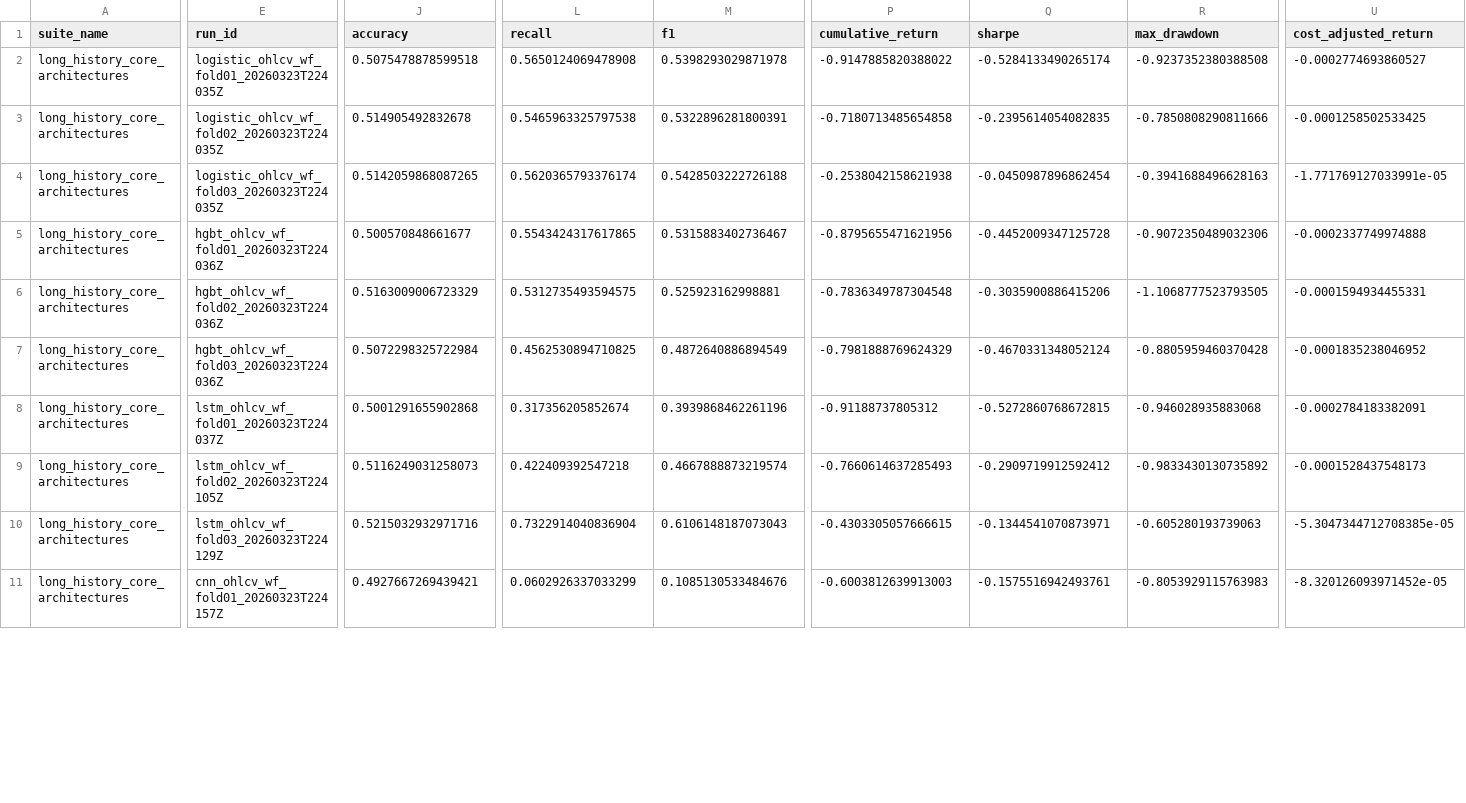
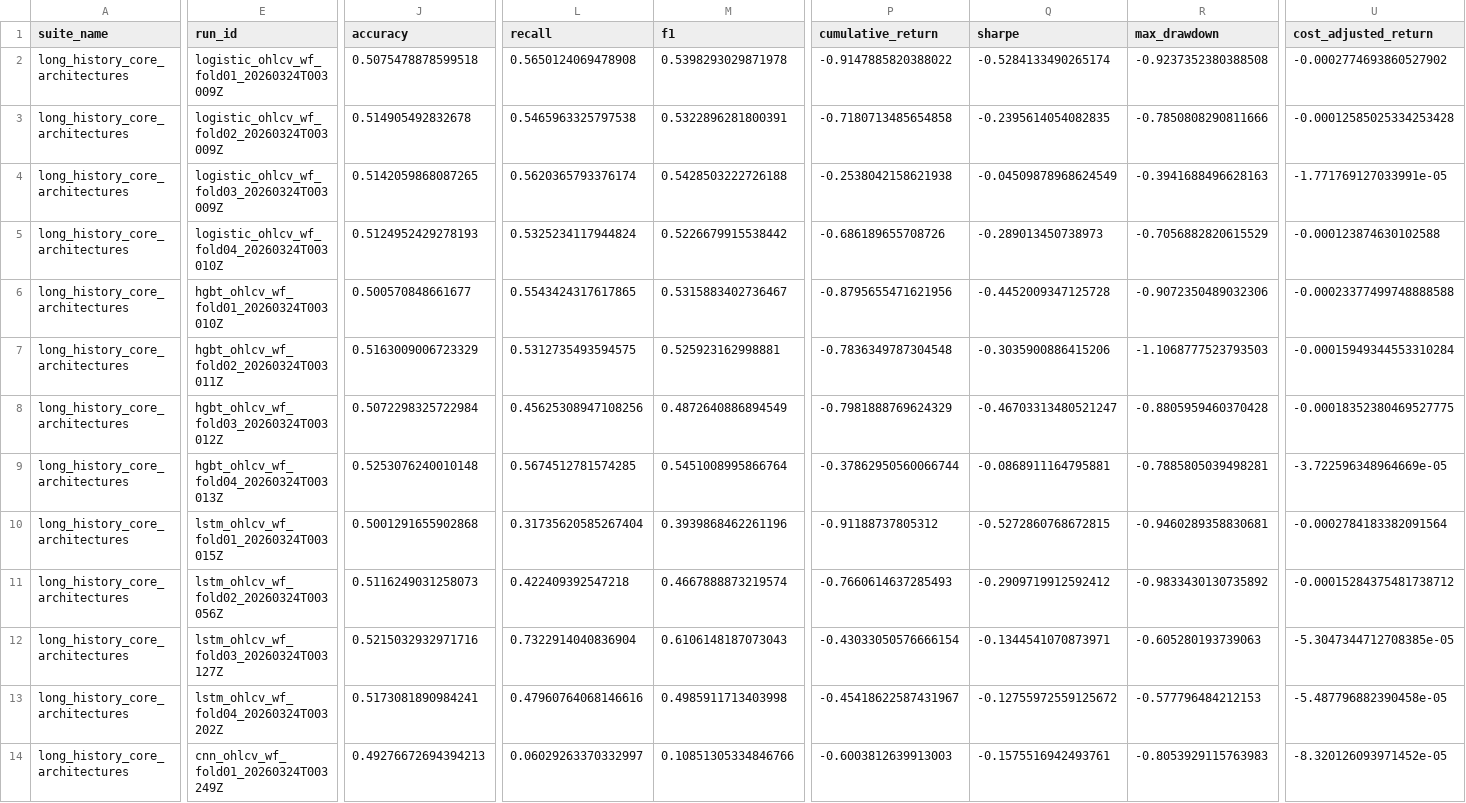
Before and after one commit to SebastianBoehler/MarketTensor, a CSV file: docs/results/long_history_core_architectures_folds.csv, drawn as a sheet; only a part is shown, gaps mark what is left out; addresses are those after the commit; rows hold the shown columns only; the diff covers the shown part only; the diff names each change by its address in the sheet, - before the commit and + after, or states it on an @@ line.

Commit message:
docs(benchmarks): refresh four-fold long-history snapshot

```diff
--- a/docs/results/long_history_core_architectures_folds.csv
+++ b/docs/results/long_history_core_architectures_folds.csv
-E2 (run_id): logistic_ohlcv_wf_fold01_20260323T224035Z
+E2 (run_id): logistic_ohlcv_wf_fold01_20260324T003009Z
-U2 (cost_adjusted_return): -0.0002774693860527
+U2 (cost_adjusted_return): -0.0002774693860527902
-E3 (run_id): logistic_ohlcv_wf_fold02_20260323T224035Z
+E3 (run_id): logistic_ohlcv_wf_fold02_20260324T003009Z
-U3 (cost_adjusted_return): -0.0001258502533425
+U3 (cost_adjusted_return): -0.00012585025334253428
-E4 (run_id): logistic_ohlcv_wf_fold03_20260323T224035Z
+E4 (run_id): logistic_ohlcv_wf_fold03_20260324T003009Z
-Q4 (sharpe): -0.0450987896862454
+Q4 (sharpe): -0.04509878968624549
+row 5: long_history_core_architectures | logistic_ohlcv_wf_fold04_20260324T003010Z | 0.5124952429278193 | 0.5325234117944824 | 0.5226679915538442 | -0.686189655708726 | -0.289013450738973 | -0.7056882820615529 | -0.000123874630102588
-E6 (run_id): hgbt_ohlcv_wf_fold01_20260323T224036Z
+E6 (run_id): hgbt_ohlcv_wf_fold01_20260324T003010Z
-U6 (cost_adjusted_return): -0.0002337749974888
+U6 (cost_adjusted_return): -0.00023377499748888588
-E7 (run_id): hgbt_ohlcv_wf_fold02_20260323T224036Z
+E7 (run_id): hgbt_ohlcv_wf_fold02_20260324T003011Z
-R7 (max_drawdown): -1.1068777523793505
+R7 (max_drawdown): -1.1068777523793503
-U7 (cost_adjusted_return): -0.0001594934455331
+U7 (cost_adjusted_return): -0.00015949344553310284
-E8 (run_id): hgbt_ohlcv_wf_fold03_20260323T224036Z
+E8 (run_id): hgbt_ohlcv_wf_fold03_20260324T003012Z
-L8 (recall): 0.4562530894710825
+L8 (recall): 0.45625308947108256
-Q8 (sharpe): -0.4670331348052124
+Q8 (sharpe): -0.46703313480521247
-U8 (cost_adjusted_return): -0.0001835238046952
+U8 (cost_adjusted_return): -0.00018352380469527775
+row 9: long_history_core_architectures | hgbt_ohlcv_wf_fold04_20260324T003013Z | 0.5253076240010148 | 0.5674512781574285 | 0.5451008995866764 | -0.37862950560066744 | -0.0868911164795881 | -0.7885805039498281 | -3.722596348964669e-05
-E10 (run_id): lstm_ohlcv_wf_fold01_20260323T224037Z
+E10 (run_id): lstm_ohlcv_wf_fold01_20260324T003015Z
-L10 (recall): 0.317356205852674
+L10 (recall): 0.31735620585267404
-R10 (max_drawdown): -0.946028935883068
+R10 (max_drawdown): -0.9460289358830681
-U10 (cost_adjusted_return): -0.0002784183382091
+U10 (cost_adjusted_return): -0.0002784183382091564
-E11 (run_id): lstm_ohlcv_wf_fold02_20260323T224105Z
+E11 (run_id): lstm_ohlcv_wf_fold02_20260324T003056Z
-U11 (cost_adjusted_return): -0.0001528437548173
+U11 (cost_adjusted_return): -0.00015284375481738712
-E12 (run_id): lstm_ohlcv_wf_fold03_20260323T224129Z
+E12 (run_id): lstm_ohlcv_wf_fold03_20260324T003127Z
-P12 (cumulative_return): -0.4303305057666615
+P12 (cumulative_return): -0.43033050576666154
+row 13: long_history_core_architectures | lstm_ohlcv_wf_fold04_20260324T003202Z | 0.5173081890984241 | 0.47960764068146616 | 0.4985911713403998 | -0.45418622587431967 | -0.12755972559125672 | -0.577796484212153 | -5.487796882390458e-05
-E14 (run_id): cnn_ohlcv_wf_fold01_20260323T224157Z
+E14 (run_id): cnn_ohlcv_wf_fold01_20260324T003249Z
-J14 (accuracy): 0.4927667269439421
+J14 (accuracy): 0.49276672694394213
-L14 (recall): 0.0602926337033299
+L14 (recall): 0.06029263370332997
-M14 (f1): 0.1085130533484676
+M14 (f1): 0.10851305334846766
```
Also changed, not shown: 1 added row and 12 edited cells elsewhere in this file, docs/results/long_history_core_architectures_summary.csv, 9 other files.
